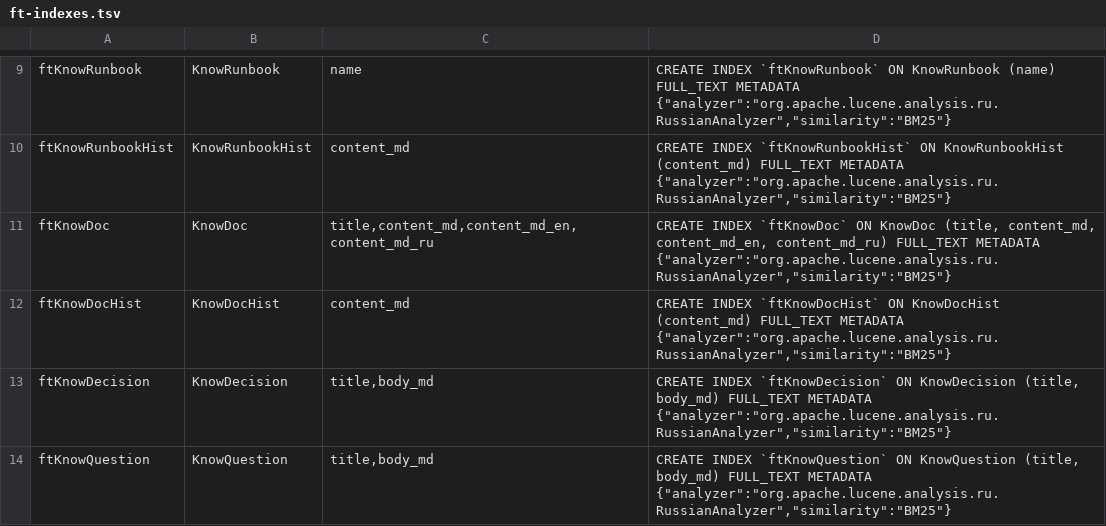
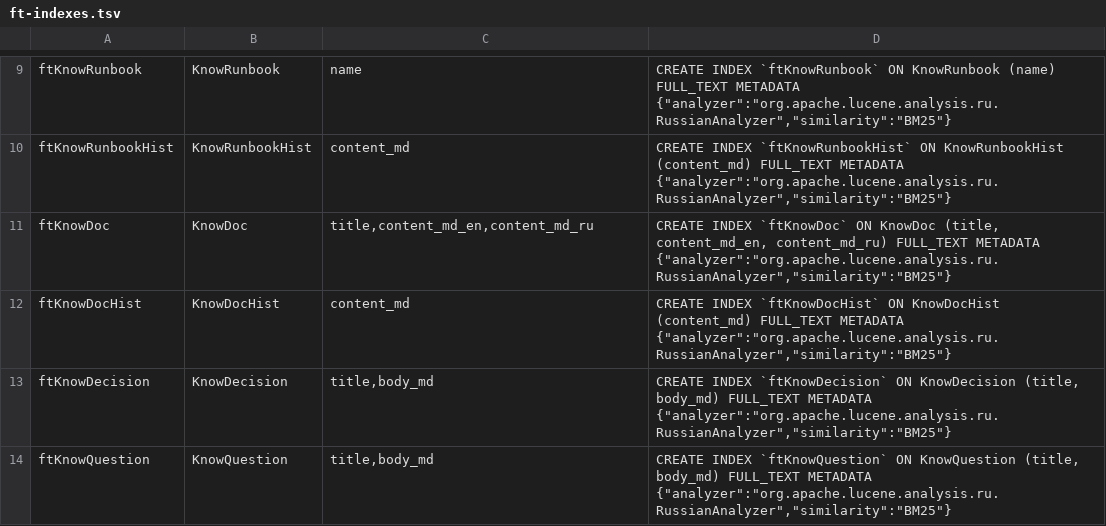
Before and after one commit to NooriUta/UnlimitedLORE, a TSV file: .github/data/ft-indexes.tsv, drawn as a sheet; only a part is shown, gaps mark what is left out.

```diff
--- a/.github/data/ft-indexes.tsv
+++ b/.github/data/ft-indexes.tsv
@@ -10,3 +10,3 @@ ftKnowRunbook	KnowRunbook	name	CREATE INDEX `ftKnowRunbook` ON KnowRunbook (name
 ftKnowRunbookHist	KnowRunbookHist	content_md	CREATE INDEX `ftKnowRunbookHist` ON KnowRunbookHist (content_md) FULL_TEXT METADATA {"analyzer":"org.apache.lucene.analysis.ru.RussianAnalyzer","similarity":"BM25"}
-ftKnowDoc	KnowDoc	title,content_md,content_md_en,content_md_ru	CREATE INDEX `ftKnowDoc` ON KnowDoc (title, content_md, content_md_en, content_md_ru) FULL_TEXT METADATA {"analyzer":"org.apache.lucene.analysis.ru.RussianAnalyzer","similarity":"BM25"}
+ftKnowDoc	KnowDoc	title,content_md_en,content_md_ru	CREATE INDEX `ftKnowDoc` ON KnowDoc (title, content_md_en, content_md_ru) FULL_TEXT METADATA {"analyzer":"org.apache.lucene.analysis.ru.RussianAnalyzer","similarity":"BM25"}
 ftKnowDocHist	KnowDocHist	content_md	CREATE INDEX `ftKnowDocHist` ON KnowDocHist (content_md) FULL_TEXT METADATA {"analyzer":"org.apache.lucene.analysis.ru.RussianAnalyzer","similarity":"BM25"}
```
